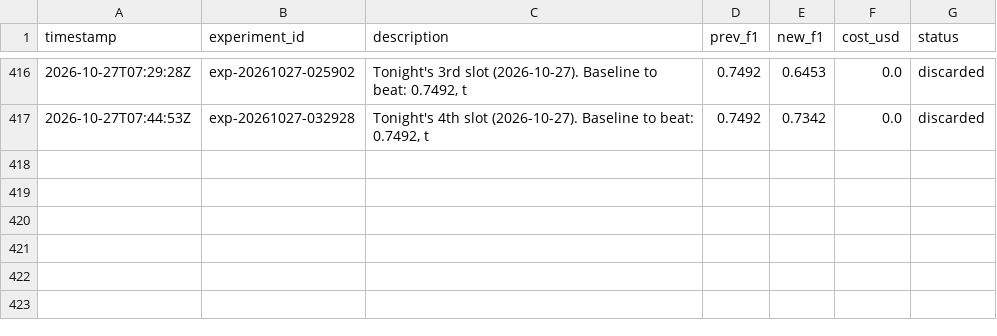
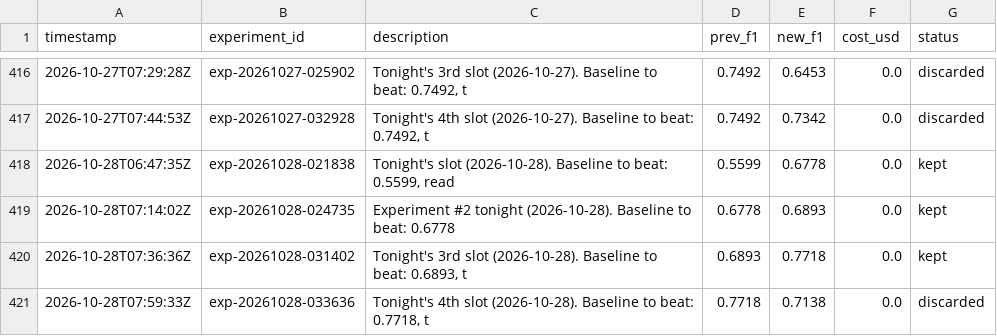
Before and after one commit to amruth9459/nanoclaw, a TSV file: groups/main/lexios-autoresearch/results.tsv, drawn as a sheet; only a part is shown, gaps mark what is left out; the diff names each change by its address in the sheet, - before the commit and + after, or states it on an @@ line.

```diff
--- a/groups/main/lexios-autoresearch/results.tsv
+++ b/groups/main/lexios-autoresearch/results.tsv
+row 418: 2026-10-28T06:47:35Z | exp-20261028-021838 | Tonight's slot (2026-10-28). Baseline to beat: 0.5599, read | 0.5599 | 0.6778 | 0.0 | kept
+row 419: 2026-10-28T07:14:02Z | exp-20261028-024735 | Experiment #2 tonight (2026-10-28). Baseline to beat: 0.6778 | 0.6778 | 0.6893 | 0.0 | kept
+row 420: 2026-10-28T07:36:36Z | exp-20261028-031402 | Tonight's 3rd slot (2026-10-28). Baseline to beat: 0.6893, t | 0.6893 | 0.7718 | 0.0 | kept
+row 421: 2026-10-28T07:59:33Z | exp-20261028-033636 | Tonight's 4th slot (2026-10-28). Baseline to beat: 0.7718, t | 0.7718 | 0.7138 | 0.0 | discarded
```
Also changed, not shown: 1 other file.
